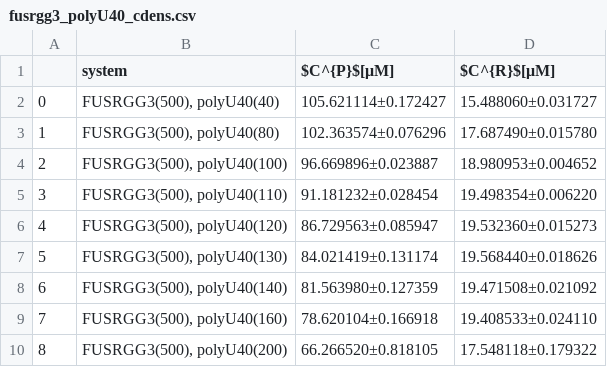
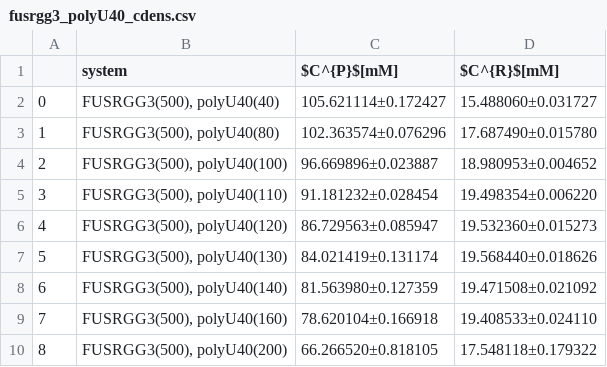
Before and after one commit to KULL-Centre/_2024_yasuda_RNA, a CSV file: data/fusrgg3_polyU40_cdens.csv, drawn as a sheet.

```diff
--- a/data/fusrgg3_polyU40_cdens.csv
+++ b/data/fusrgg3_polyU40_cdens.csv
@@ -1,2 +1,2 @@
-,system,$C^{P}$[μM],$C^{R}$[μM]
+,system,$C^{P}$[mM],$C^{R}$[mM]
 0,"FUSRGG3(500), polyU40(40)",105.621114±0.172427,15.488060±0.031727
```
Also changed, not shown: 1 other file.
